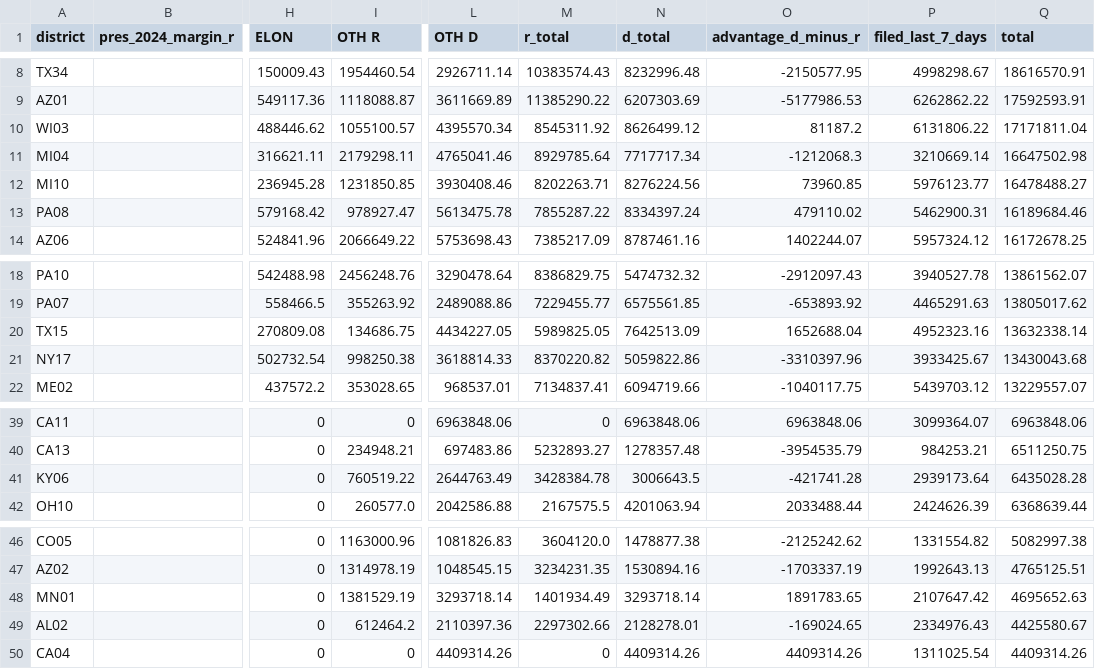
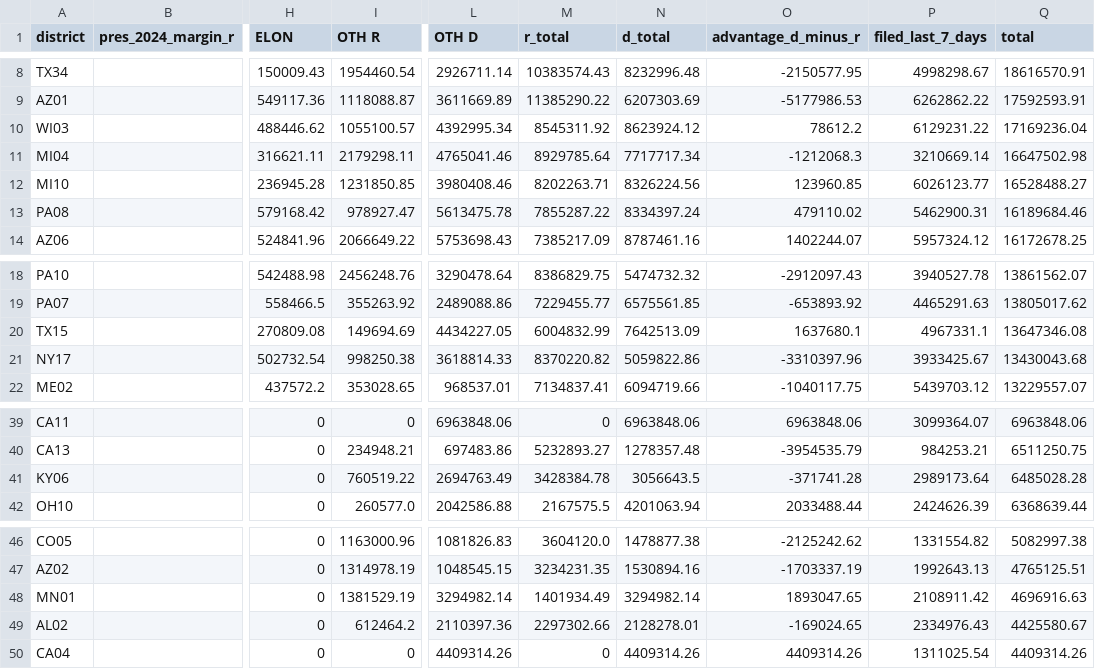
Before and after one commit to ntkutner/house-ie-tracker, a CSV file: docs/races.csv, drawn as a sheet; only a part is shown, gaps mark what is left out; the diff names each change by its address in the sheet, - before the commit and + after, or states it on an @@ line.

Commit message:
IE data update 2026-10-19 16:58 UTC

```diff
--- a/docs/races.csv
+++ b/docs/races.csv
-L10 (OTH D): 4395570.34
+L10 (OTH D): 4392995.34
-N10 (d_total): 8626499.12
+N10 (d_total): 8623924.12
-O10 (advantage_d_minus_r): 81187.2
+O10 (advantage_d_minus_r): 78612.2
-P10 (filed_last_7_days): 6131806.22
+P10 (filed_last_7_days): 6129231.22
-Q10 (total): 17171811.04
+Q10 (total): 17169236.04
-L12 (OTH D): 3930408.46
+L12 (OTH D): 3980408.46
-N12 (d_total): 8276224.56
+N12 (d_total): 8326224.56
-O12 (advantage_d_minus_r): 73960.85
+O12 (advantage_d_minus_r): 123960.85
-P12 (filed_last_7_days): 5976123.77
+P12 (filed_last_7_days): 6026123.77
-Q12 (total): 16478488.27
+Q12 (total): 16528488.27
-I20 (OTH R): 134686.75
+I20 (OTH R): 149694.69
-M20 (r_total): 5989825.05
+M20 (r_total): 6004832.99
-O20 (advantage_d_minus_r): 1652688.04
+O20 (advantage_d_minus_r): 1637680.1
-P20 (filed_last_7_days): 4952323.16
+P20 (filed_last_7_days): 4967331.1
-Q20 (total): 13632338.14
+Q20 (total): 13647346.08
-L41 (OTH D): 2644763.49
+L41 (OTH D): 2694763.49
-N41 (d_total): 3006643.5
+N41 (d_total): 3056643.5
-O41 (advantage_d_minus_r): -421741.28
+O41 (advantage_d_minus_r): -371741.28
-P41 (filed_last_7_days): 2939173.64
+P41 (filed_last_7_days): 2989173.64
-Q41 (total): 6435028.28
+Q41 (total): 6485028.28
-L48 (OTH D): 3293718.14
+L48 (OTH D): 3294982.14
-N48 (d_total): 3293718.14
+N48 (d_total): 3294982.14
-O48 (advantage_d_minus_r): 1891783.65
+O48 (advantage_d_minus_r): 1893047.65
-P48 (filed_last_7_days): 2107647.42
+P48 (filed_last_7_days): 2108911.42
-Q48 (total): 4695652.63
+Q48 (total): 4696916.63
```
Also changed, not shown: 14 other files.
